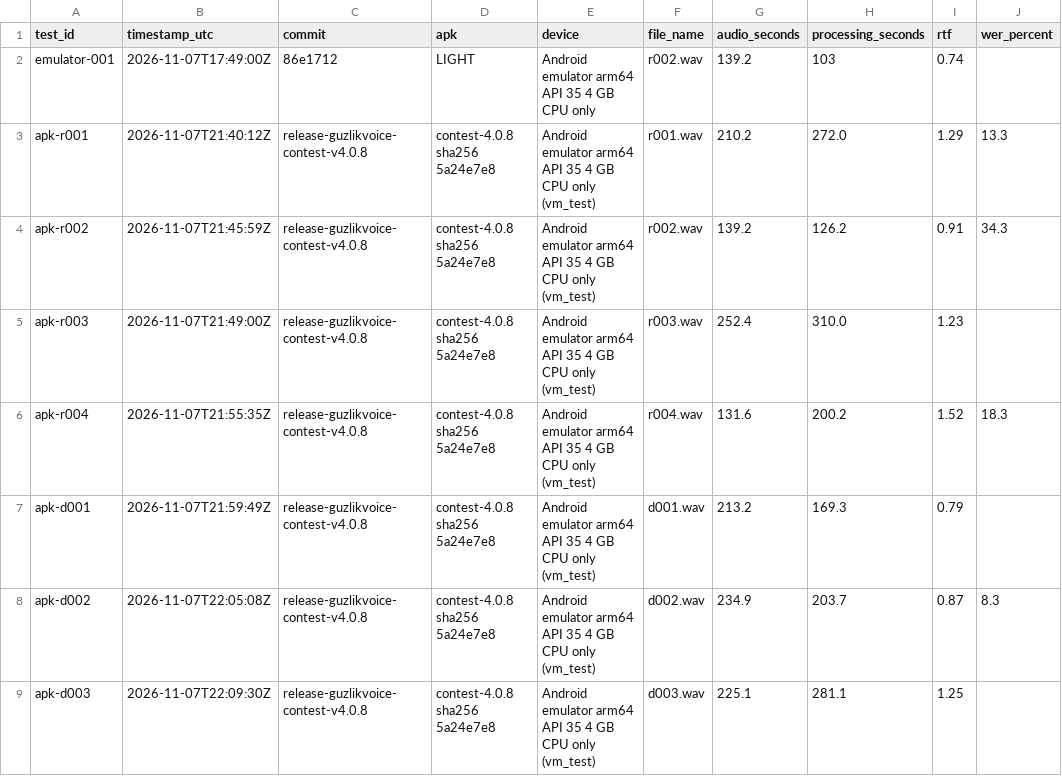
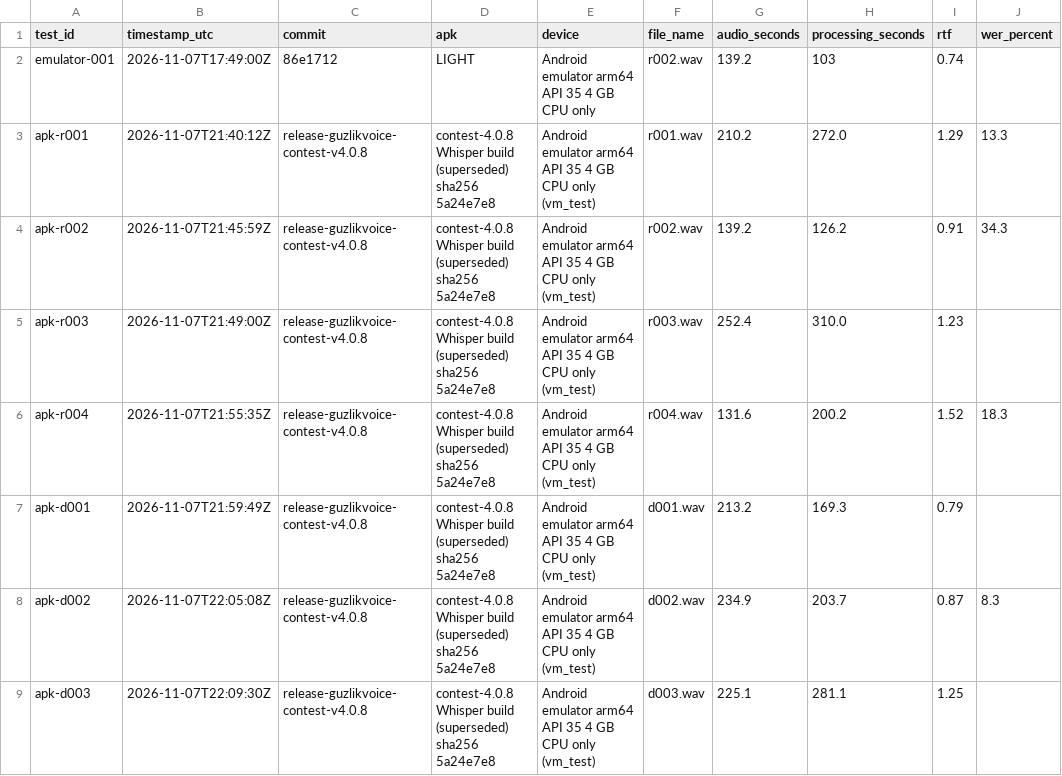
Before and after one commit to FedorSolodkin/NuclearGuzlik-, a CSV file: artifacts/test-results/results.csv, drawn as a sheet; only a part is shown; the diff covers the shown part only; the diff names each change by its address in the sheet, - before the commit and + after, or states it on an @@ line.

```diff
--- a/artifacts/test-results/results.csv
+++ b/artifacts/test-results/results.csv
-D3:D9 (apk): contest-4.0.8 sha256 5a24e7e8
+D3:D9 (apk): contest-4.0.8 Whisper build (superseded) sha256 5a24e7e8
```
Also changed, not shown: 28 edited cells elsewhere in this file, 15 other files.
